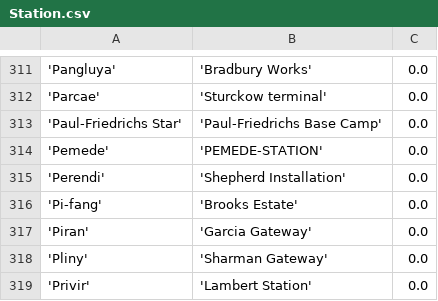
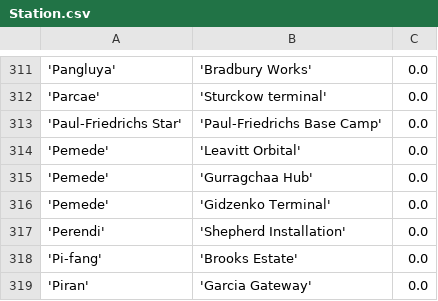
Before and after one commit to eyeonus/Trade-Dangerous, a CSV file: data/Station.csv, drawn as a sheet; only a part is shown, gaps mark what is left out; the shorter side is filled out with more unchanged rows; the diff names each change by its address in the sheet, - before the commit and + after, or states it on an @@ line.

Commit message:
Pemede stations

```diff
--- a/data/Station.csv
+++ b/data/Station.csv
-B314: 'PEMEDE-STATION'
+B314: 'Leavitt Orbital'
+row 315: 'Pemede' | 'Gurragchaa Hub' | 0.0
+row 316: 'Pemede' | 'Gidzenko Terminal' | 0.0
```
